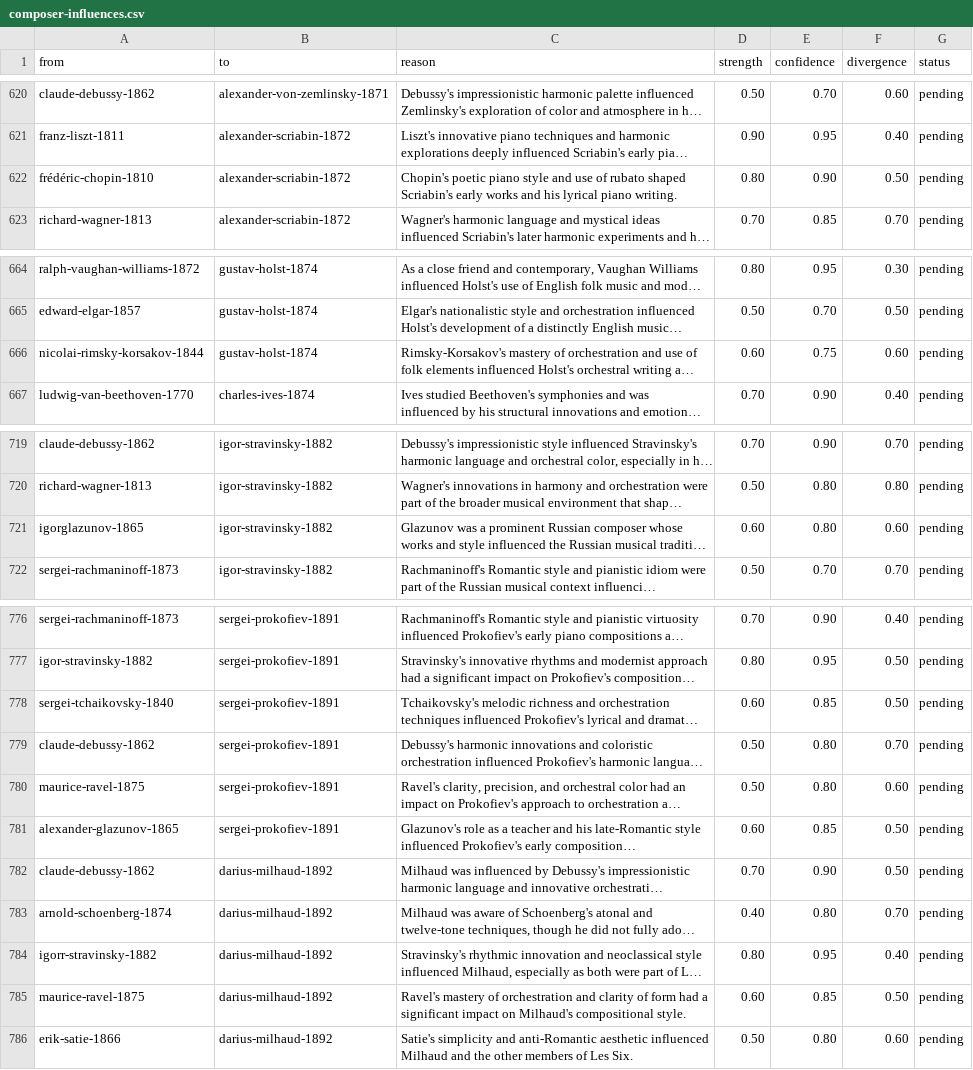
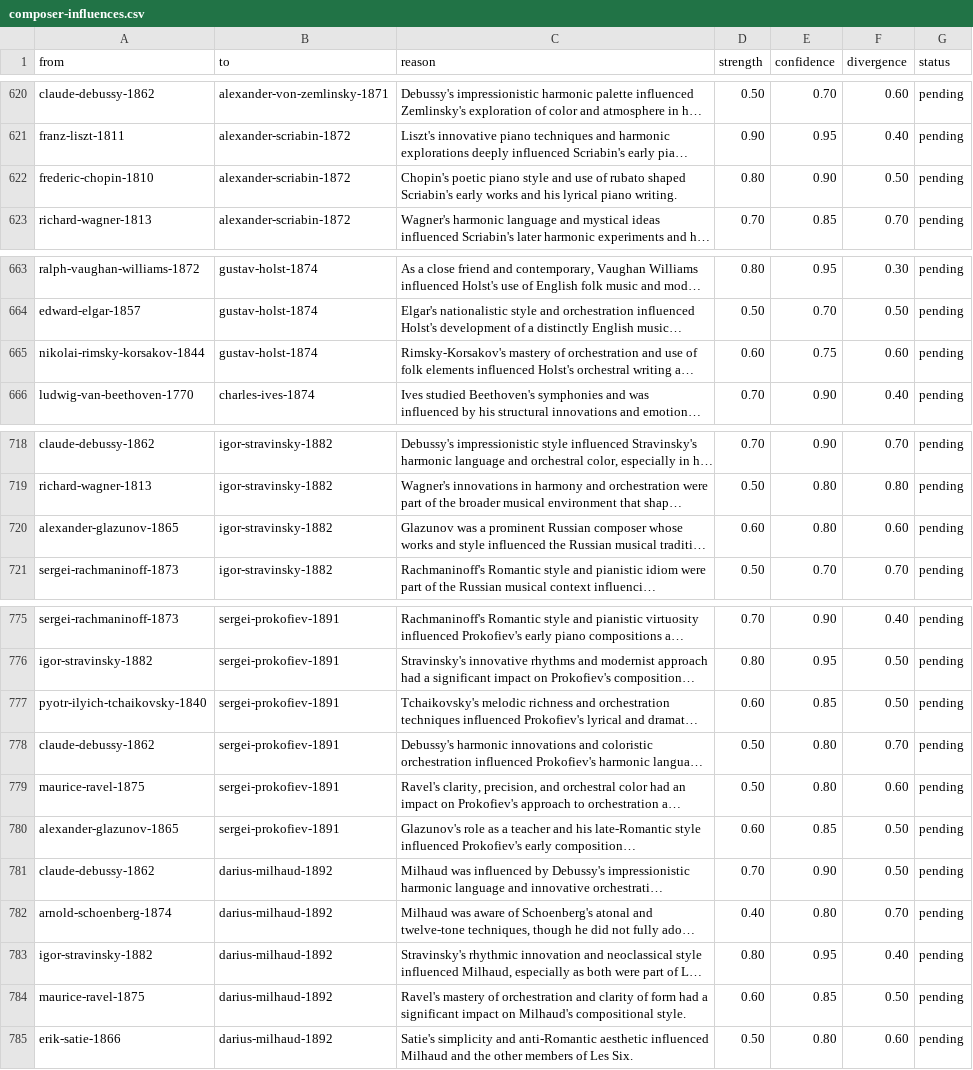
Before and after one commit to embabel/impromptu, a CSV file: data/influences/composer-influences.csv, drawn as a sheet; only a part is shown, gaps mark what is left out; long unchanged cells end in …; addresses are those after the commit; the diff covers the shown part only; the diff names each change by its address in the sheet, - before the commit and + after, or states it on an @@ line.

```diff
--- a/data/influences/composer-influences.csv
+++ b/data/influences/composer-influences.csv
-A622 (from): frédéric-chopin-1810
+A622 (from): frederic-chopin-1810
-A665 (from): nicolai-rimsky-korsakov-1844
+A665 (from): nikolai-rimsky-korsakov-1844
-A720 (from): igorglazunov-1865
+A720 (from): alexander-glazunov-1865
-A777 (from): sergei-tchaikovsky-1840
+A777 (from): pyotr-ilyich-tchaikovsky-1840
-A783 (from): igorr-stravinsky-1882
+A783 (from): igor-stravinsky-1882
```
Also changed, not shown: 1 removed row and 8 edited cells elsewhere in this file.
